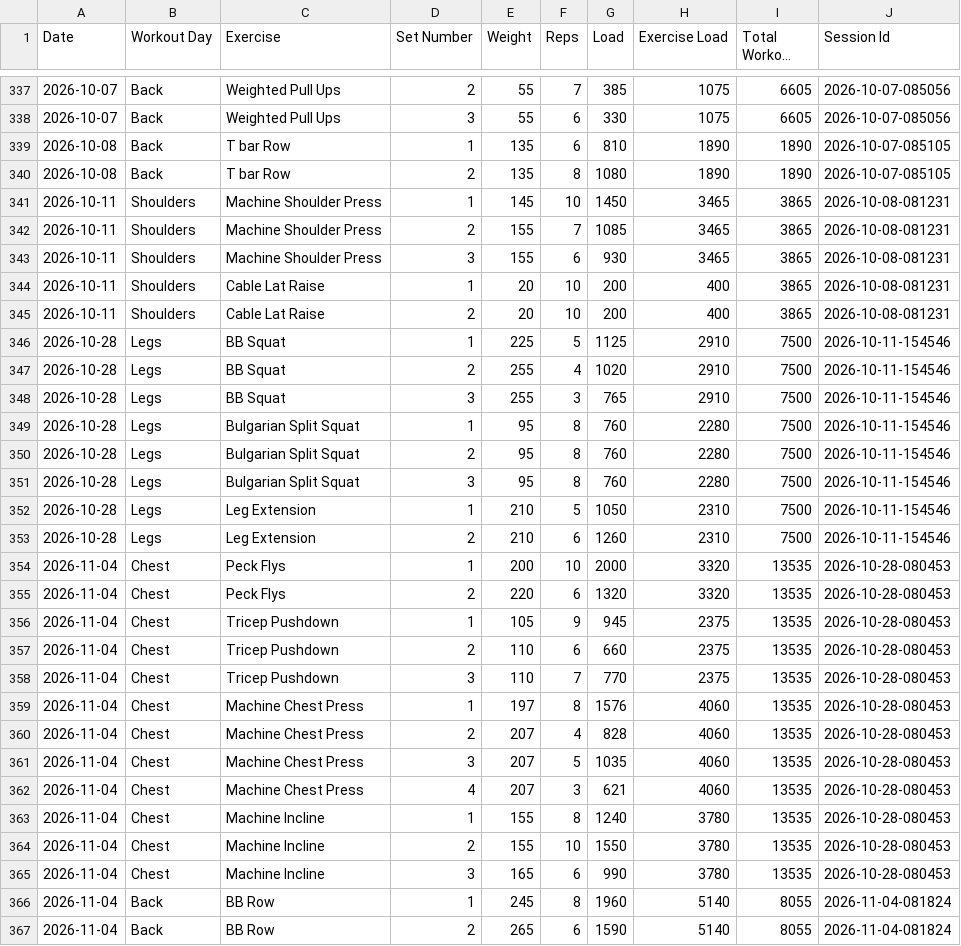
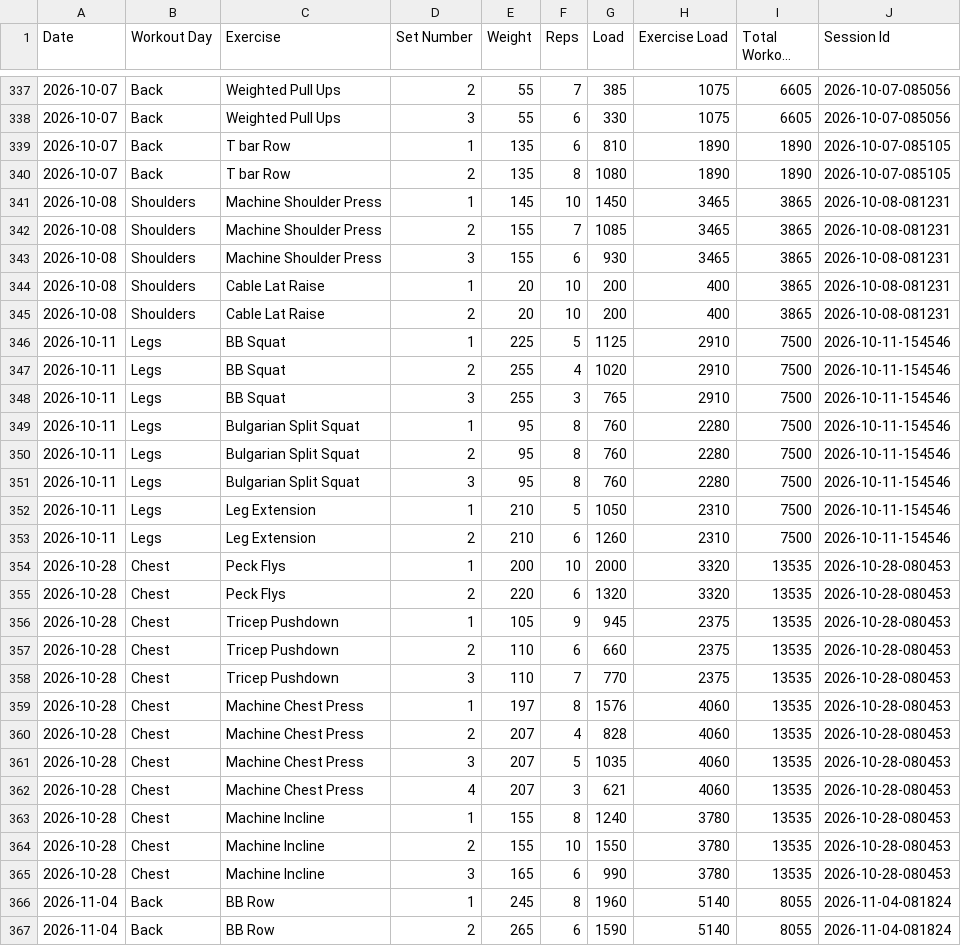
Before and after one commit to auckiefenstermacher19-cmd/Workout-Tracker-v2, a CSV file: workout_tracker.csv, drawn as a sheet; only a part is shown, gaps mark what is left out; long unchanged cells end in …; the diff covers the shown part only; the diff names each change by its address in the sheet, - before the commit and + after, or states it on an @@ line.

```diff
--- a/workout_tracker.csv
+++ b/workout_tracker.csv
-A339:A340 (Date): 2026-10-08
+A339:A340 (Date): 2026-10-07
-A341:A345 (Date): 2026-10-11
+A341:A345 (Date): 2026-10-08
-A346:A353 (Date): 2026-10-28
+A346:A353 (Date): 2026-10-11
-A354:A365 (Date): 2026-11-04
+A354:A365 (Date): 2026-10-28
```
Also changed, not shown: 86 edited cells elsewhere in this file, personal_records.csv, 2 other files.
